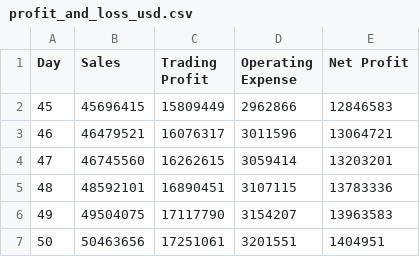
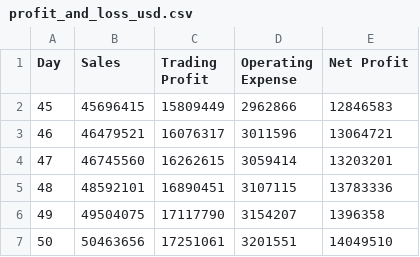
Before and after one commit to Isaacqxz/synergy, a CSV file: csv_report/profit_and_loss_usd.csv, drawn as a sheet.

```diff
--- a/csv_report/profit_and_loss_usd.csv
+++ b/csv_report/profit_and_loss_usd.csv
@@ -5,3 +5,3 @@
 48,48592101,16890451,3107115,13783336
-49,49504075,17117790,3154207,13963583
-50,50463656,17251061,3201551,1404951
+49,49504075,17117790,3154207,1396358
+50,50463656,17251061,3201551,14049510
```
Also changed, not shown: 1 other file.
